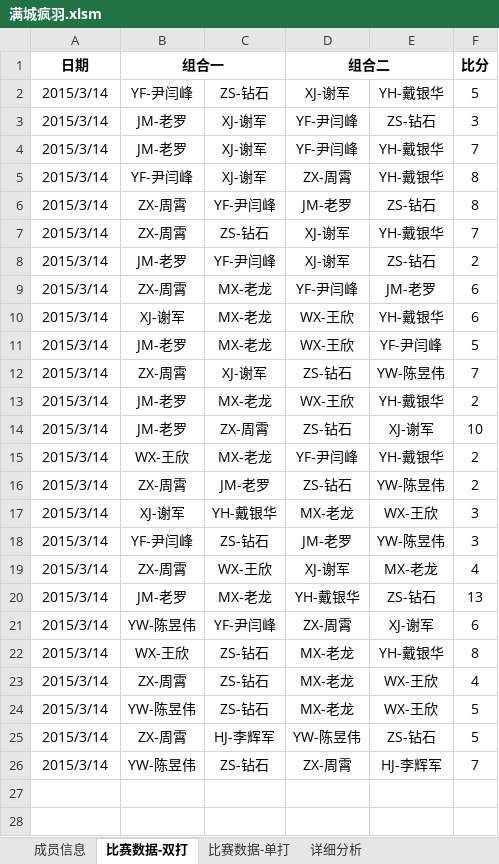
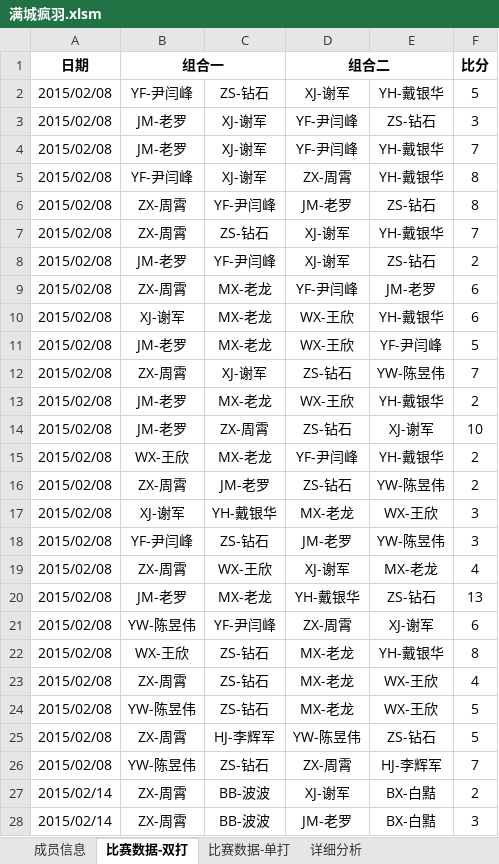
Before and after one commit to zhouxiao/badminton_team, an Excel workbook: 满城疯羽.xlsm, sheet 比赛数据-双打, drawn as a sheet; only a part is shown; values as stored, in another font and other column widths than the file's, no borders; charts and pictures not drawn; the diff covers the shown part only; the diff names each change by its address in the sheet, - before the commit and + after, or states it on an @@ line.

```diff
--- a/满城疯羽.xlsm (sheet 比赛数据-双打)
+++ b/满城疯羽.xlsm (sheet 比赛数据-双打)
-A2:A26 (日期): 2015/3/14
+A2:A26 (日期): 2015/02/08
+row 27: 2015/02/14 | ZX-周霄 | BB-波波 | XJ-谢军 | BX-白黠 | 2
+row 28: 2015/02/14 | ZX-周霄 | BB-波波 | JM-老罗 | BX-白黠 | 3
```
Also changed, not shown: 188 added rows elsewhere in this sheet, sheet 详细分析, sheet 成员信息, sheet 比赛数据-单打, formulas that keep their value, charts or pictures.
